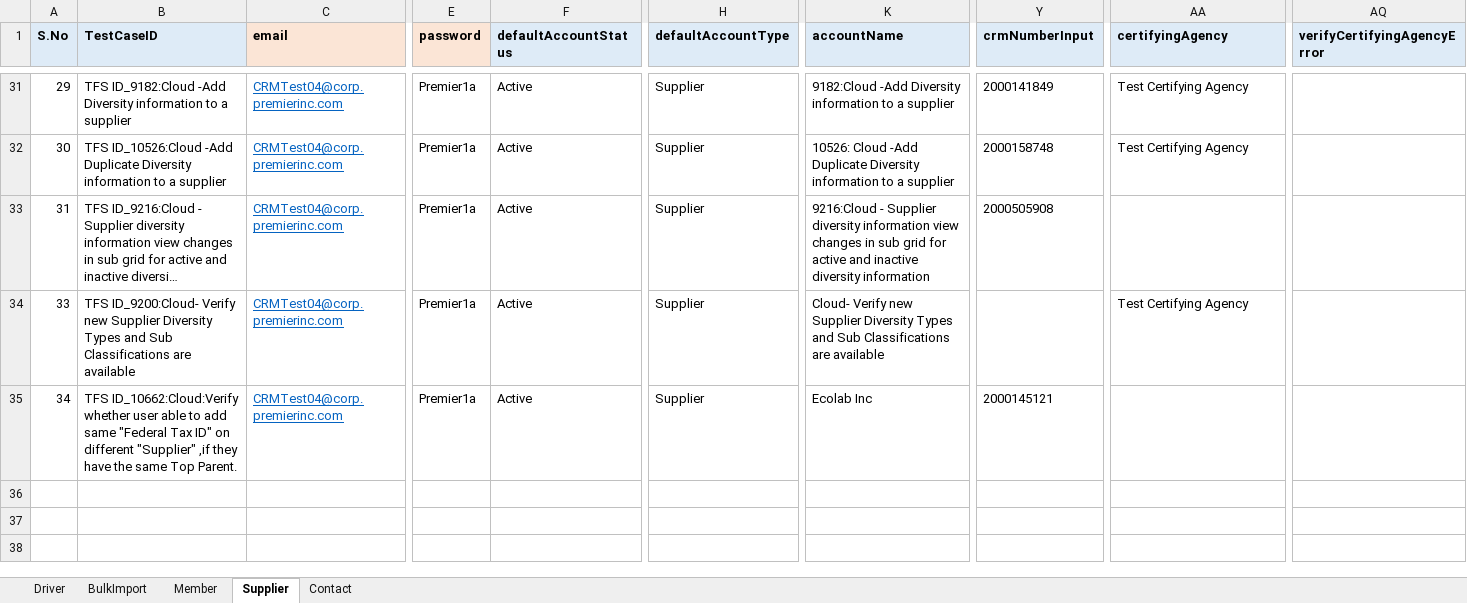
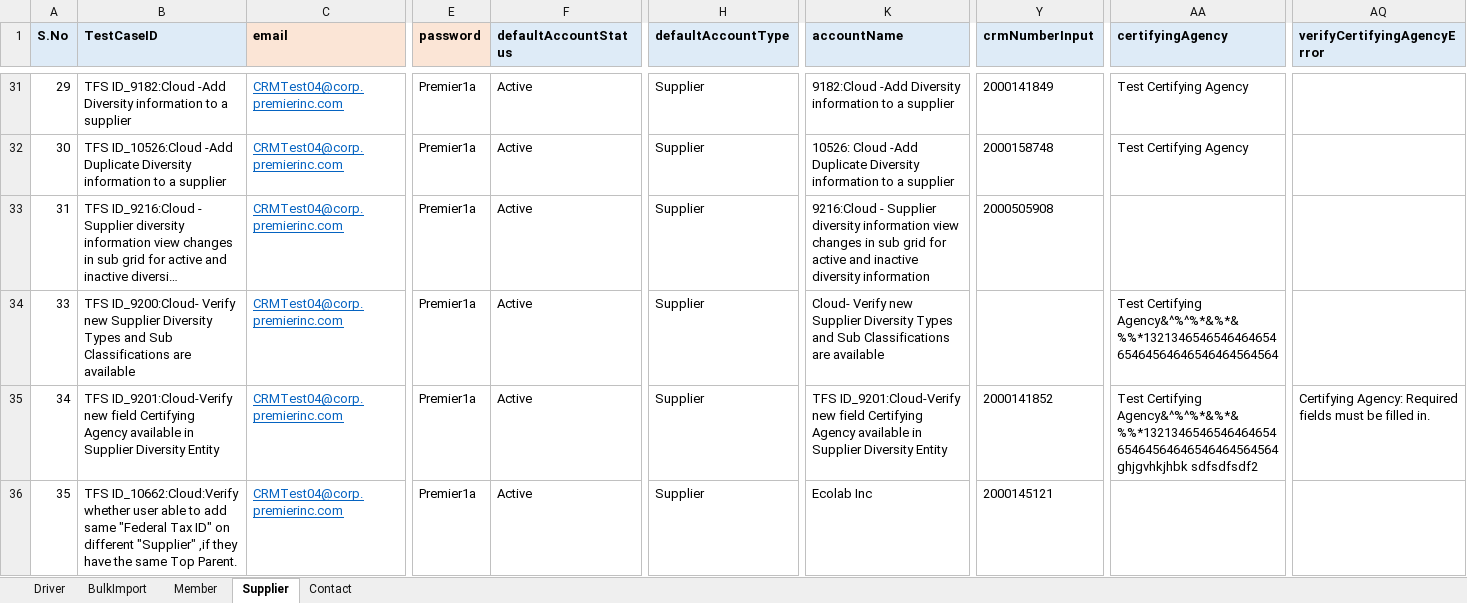
Before and after one commit to Vijayalakshmi-Kamalakannan/Dynamics_CRM_Cloud_After_Wave1, an Excel workbook: data/CRMCloud_Testdata.xlsx, sheet Supplier, drawn as a sheet; only a part is shown, gaps mark what is left out; long unchanged cells end in …; values as stored, in another font and other column widths than the file's, no borders; addresses are those after the commit; rows hold the shown columns only; the diff names each change by its address in the sheet, - before the commit and + after, or states it on an @@ line.

Commit message:
Supplier Changes -Complete

```diff
--- a/data/CRMCloud_Testdata.xlsx (sheet Supplier)
+++ b/data/CRMCloud_Testdata.xlsx (sheet Supplier)
-AA34 (certifyingAgency): Test Certifying Agency
+AA34 (certifyingAgency): Test Certifying Agency&^%^%*&%*&%%*132134654654646465465464564646546464564564
+row 35: 34 | TFS ID_9201:Cloud-Verify new field Certifying Agency available in Supplier Diversity Entity | CRMTest04@corp.premierinc.com | Premier1a | Active | Supplier | TFS ID_9201:Cloud-Verify new field Certifying Agency available in Supplier Diversity Entity | 2000141852 | Test Certifying Agency&^%^%*&%*&%%*132134654654646465465464564646546464564564ghjgvhkjhbk sdfsdfsdf2 | Certifying Agency: Required fields must be filled in.
-A36 (S.No): 34
+A36 (S.No): 35
```
Also changed, not shown: sheet Driver, 15 other files.
